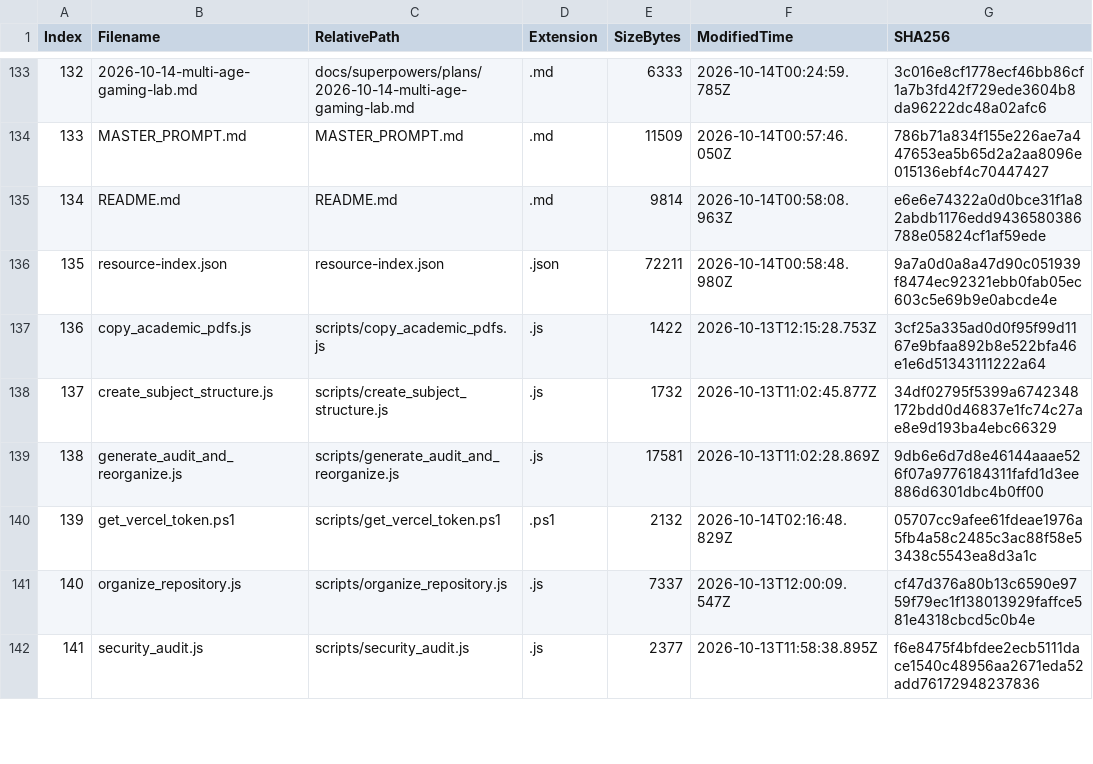
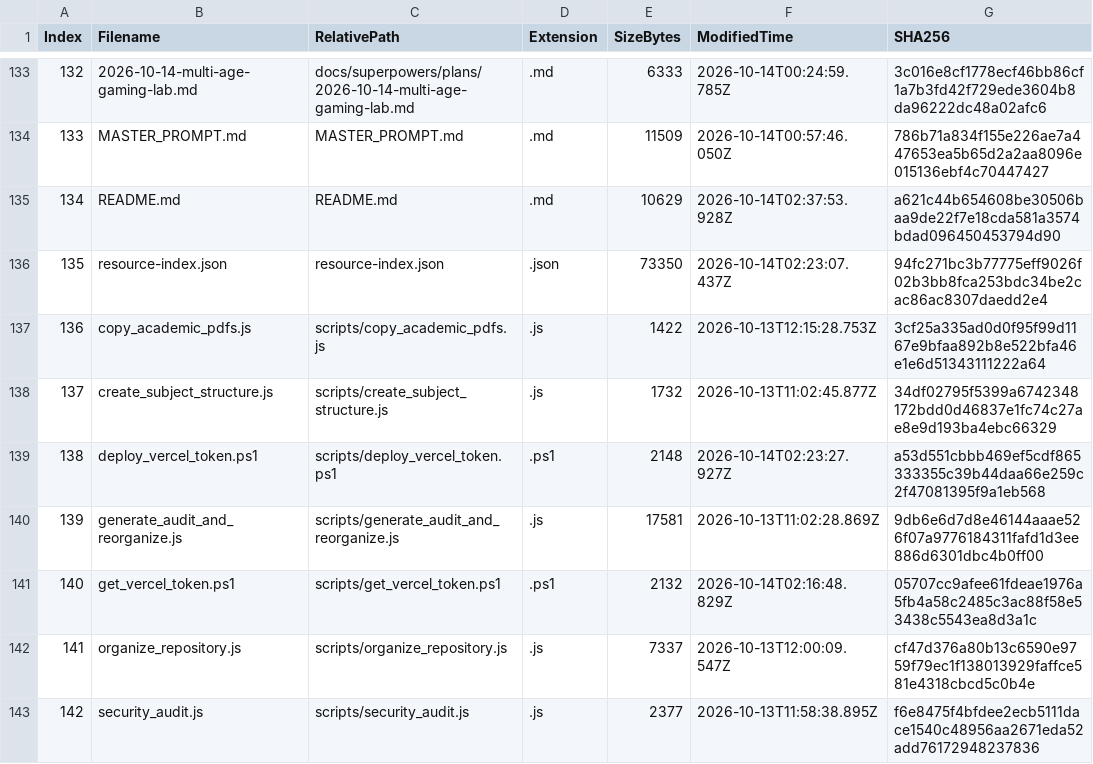
Before and after one commit to Janeferdinant/ktu-smart-learning-ecosystem, a CSV file: audit-reports/file-inventory.csv, drawn as a sheet; only a part is shown, gaps mark what is left out; addresses are those after the commit; the diff covers the shown part only; the diff names each change by its address in the sheet, - before the commit and + after, or states it on an @@ line.

```diff
--- a/audit-reports/file-inventory.csv
+++ b/audit-reports/file-inventory.csv
-E135 (SizeBytes): 9814
+E135 (SizeBytes): 10629
-F135 (ModifiedTime): 2026-10-14T00:58:08.963Z
+F135 (ModifiedTime): 2026-10-14T02:37:53.928Z
-G135 (SHA256): e6e6e74322a0d0bce31f1a82abdb1176edd9436580386788e05824cf1af59ede
+G135 (SHA256): a621c44b654608be30506baa9de22f7e18cda581a3574bdad096450453794d90
-E136 (SizeBytes): 72211
+E136 (SizeBytes): 73350
-F136 (ModifiedTime): 2026-10-14T00:58:48.980Z
+F136 (ModifiedTime): 2026-10-14T02:23:07.437Z
-G136 (SHA256): 9a7a0d0a8a47d90c051939f8474ec92321ebb0fab05ec603c5e69b9e0abcde4e
+G136 (SHA256): 94fc271bc3b77775eff9026f02b3bb8fca253bdc34be2cac86ac8307daedd2e4
+row 139: 138 | deploy_vercel_token.ps1 | scripts/deploy_vercel_token.ps1 | .ps1 | 2148 | 2026-10-14T02:23:27.927Z | a53d551cbbb469ef5cdf865333355c39b44daa66e259c2f47081395f9a1eb568
@@ column A (Index) renumbered from row 140 down @@
```
Also changed, not shown: 21 edited cells elsewhere in this file, 9 other files.
